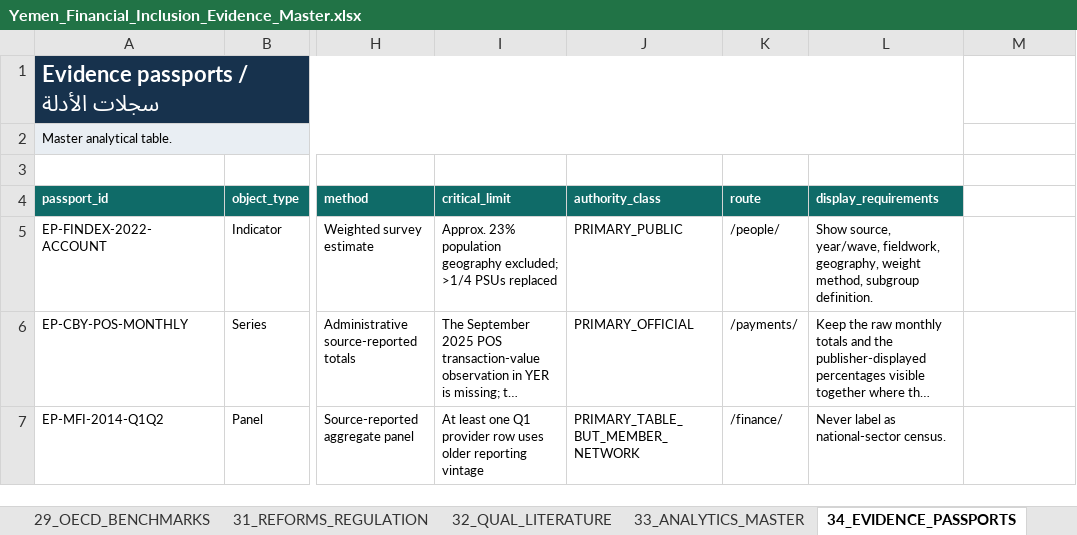
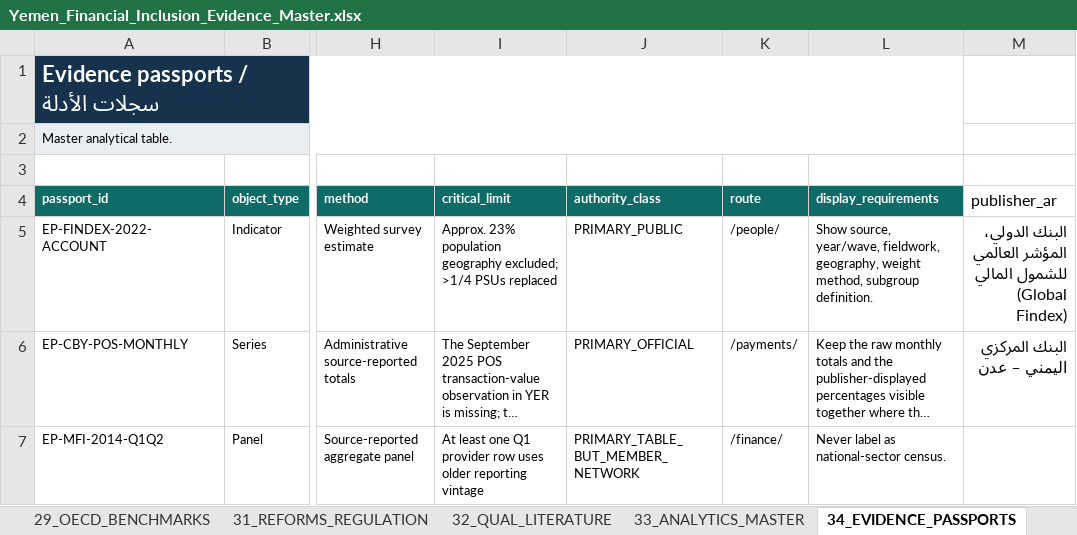
Before and after one commit to CausewayGrp/Financial-inclusion-, an Excel workbook: authority/Yemen_Financial_Inclusion_Evidence_Master.xlsx, sheet 34_EVIDENCE_PASSPORTS, drawn as a sheet; only a part is shown, gaps mark what is left out; long unchanged cells end in …; values as stored, in another font and other column widths than the file's, no borders; the diff covers the shown part only; the diff names each change by its address in the sheet, - before the commit and + after, or states it on an @@ line.

```diff
--- a/authority/Yemen_Financial_Inclusion_Evidence_Master.xlsx (sheet 34_EVIDENCE_PASSPORTS)
+++ b/authority/Yemen_Financial_Inclusion_Evidence_Master.xlsx (sheet 34_EVIDENCE_PASSPORTS)
-M4: (empty)
+M4: publisher_ar
-M5 (publisher_ar): (empty)
+M5 (publisher_ar): البنك الدولي، المؤشر العالمي للشمول المالي (Global Findex)
-M6 (publisher_ar): (empty)
+M6 (publisher_ar): البنك المركزي اليمني – عدن
```
Also changed, not shown: 6 edited cells elsewhere in this sheet, 49 other files.
